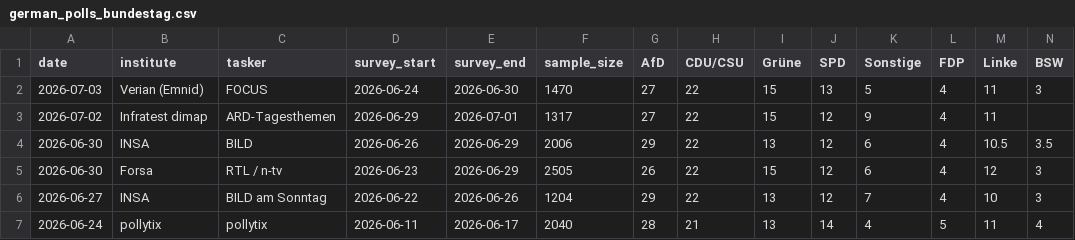
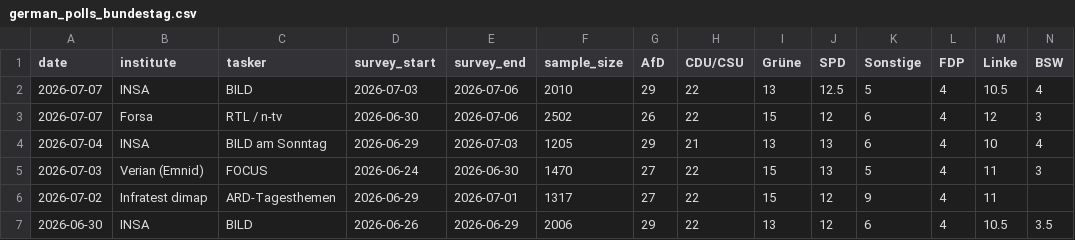
Before and after one commit to agoldhammer/GerElec, a CSV file: german_polls_bundestag.csv, drawn as a sheet; only a part is shown; the shorter side is filled out with more unchanged rows; rows hold the shown columns only; the diff names each change by its address in the sheet, - before the commit and + after, or states it on an @@ line.

```diff
--- a/german_polls_bundestag.csv
+++ b/german_polls_bundestag.csv
+row 2: 2026-07-07 | INSA | BILD | 2026-07-03 | 2026-07-06 | 2010 | 29 | 22 | 13 | 12.5 | 5 | 4 | 10.5 | 4
+row 3: 2026-07-07 | Forsa | RTL / n-tv | 2026-06-30 | 2026-07-06 | 2502 | 26 | 22 | 15 | 12 | 6 | 4 | 12 | 3
+row 4: 2026-07-04 | INSA | BILD am Sonntag | 2026-06-29 | 2026-07-03 | 1205 | 29 | 21 | 13 | 13 | 6 | 4 | 10 | 4
```
